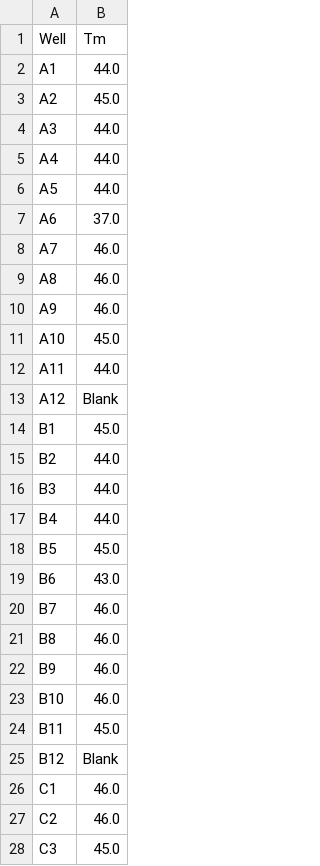
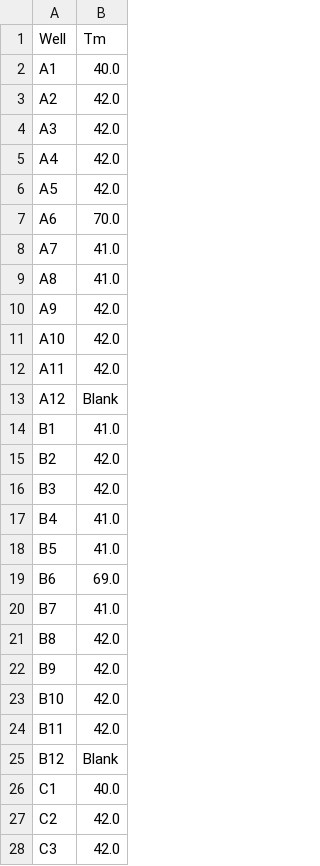
Before and after one commit to shla9937/metal_binding_assays, a CSV file: tm_values.csv, drawn as a sheet; only a part is shown; the diff covers the shown part only.

```diff
--- a/tm_values.csv
+++ b/tm_values.csv
@@ -1,28 +1,28 @@
 Well,Tm
-A1,44.0
-A2,45.0
-A3,44.0
-A4,44.0
-A5,44.0
-A6,37.0
-A7,46.0
-A8,46.0
-A9,46.0
-A10,45.0
-A11,44.0
+A1,40.0
+A2,42.0
+A3,42.0
+A4,42.0
+A5,42.0
+A6,70.0
+A7,41.0
+A8,41.0
+A9,42.0
+A10,42.0
+A11,42.0
 A12,Blank
-B1,45.0
-B2,44.0
-B3,44.0
-B4,44.0
-B5,45.0
-B6,43.0
-B7,46.0
-B8,46.0
-B9,46.0
-B10,46.0
-B11,45.0
+B1,41.0
+B2,42.0
+B3,42.0
+B4,41.0
+B5,41.0
+B6,69.0
+B7,41.0
+B8,42.0
+B9,42.0
+B10,42.0
+B11,42.0
 B12,Blank
-C1,46.0
-C2,46.0
-C3,45.0
+C1,40.0
+C2,42.0
+C3,42.0
```
Also changed, not shown: 63 edited cells elsewhere in this file, 1 other file.
